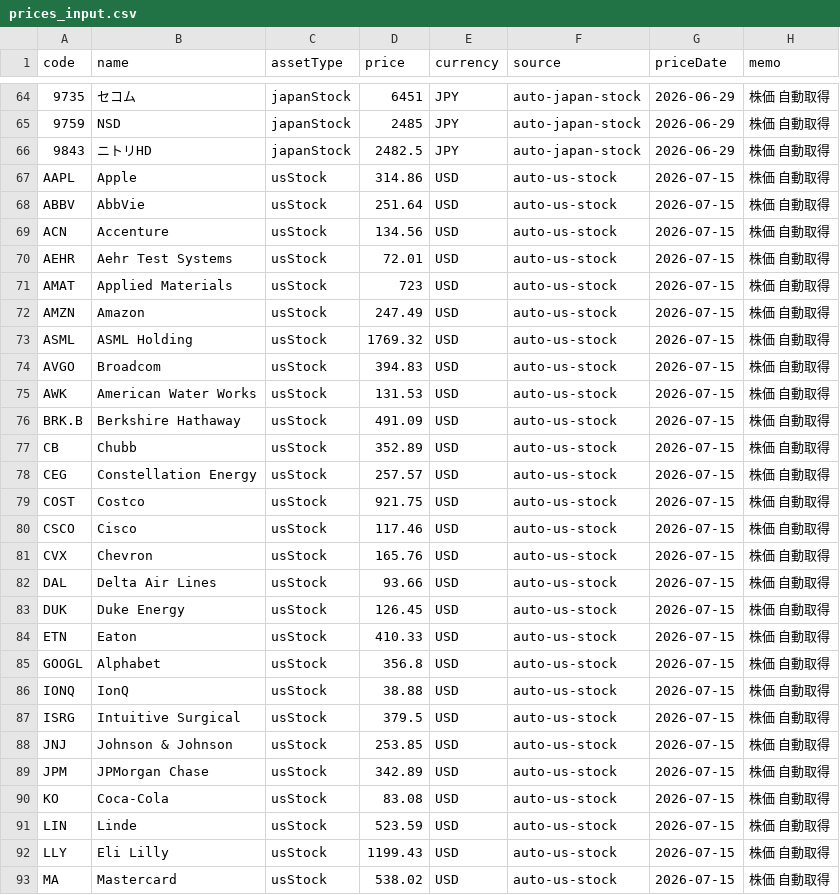
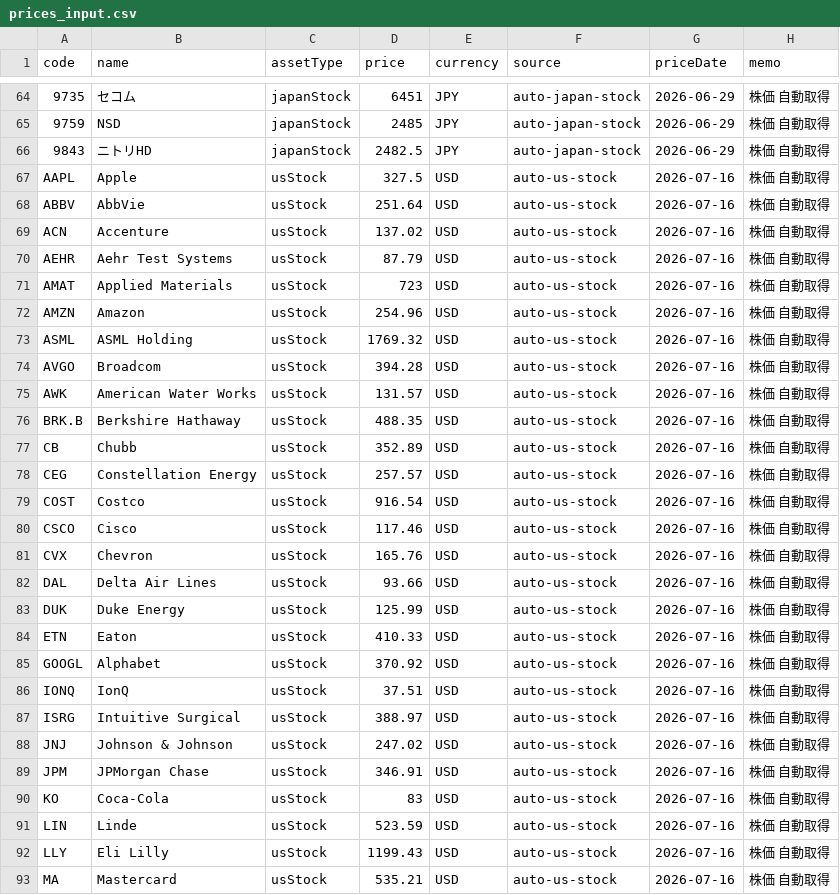
Before and after one commit to PhotoTestapp/portfolio, a CSV file: data/prices_input.csv, drawn as a sheet; only a part is shown, gaps mark what is left out; the diff covers the shown part only; the diff names each change by its address in the sheet, - before the commit and + after, or states it on an @@ line.

Commit message:
Update prices.json 2026-07-16 09:07 JST

```diff
--- a/data/prices_input.csv
+++ b/data/prices_input.csv
-D67 (price): 314.86
+D67 (price): 327.5
-G67:G93 (priceDate): 2026-07-15
+G67:G93 (priceDate): 2026-07-16
-D69 (price): 134.56
+D69 (price): 137.02
-D70 (price): 72.01
+D70 (price): 87.79
-D72 (price): 247.49
+D72 (price): 254.96
-D74 (price): 394.83
+D74 (price): 394.28
-D75 (price): 131.53
+D75 (price): 131.57
-D76 (price): 491.09
+D76 (price): 488.35
-D79 (price): 921.75
+D79 (price): 916.54
-D83 (price): 126.45
+D83 (price): 125.99
-D85 (price): 356.8
+D85 (price): 370.92
-D86 (price): 38.88
+D86 (price): 37.51
-D87 (price): 379.5
+D87 (price): 388.97
-D88 (price): 253.85
+D88 (price): 247.02
-D89 (price): 342.89
+D89 (price): 346.91
-D90 (price): 83.08
+D90 (price): 83
-D93 (price): 538.02
+D93 (price): 535.21
```
Also changed, not shown: 63 edited cells elsewhere in this file, 1 other file.
